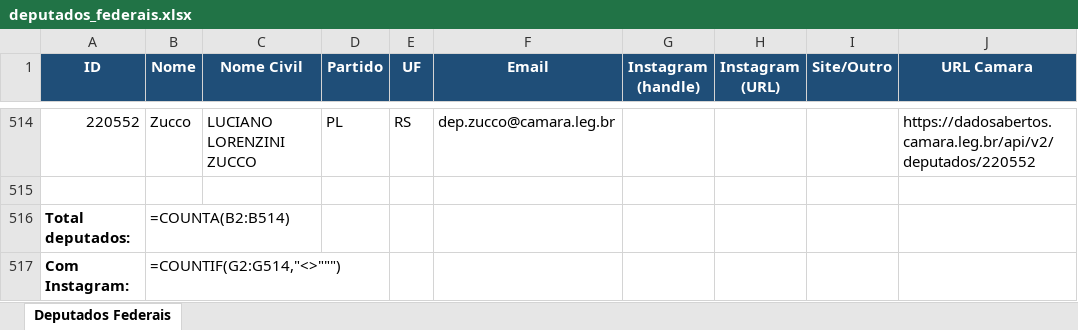
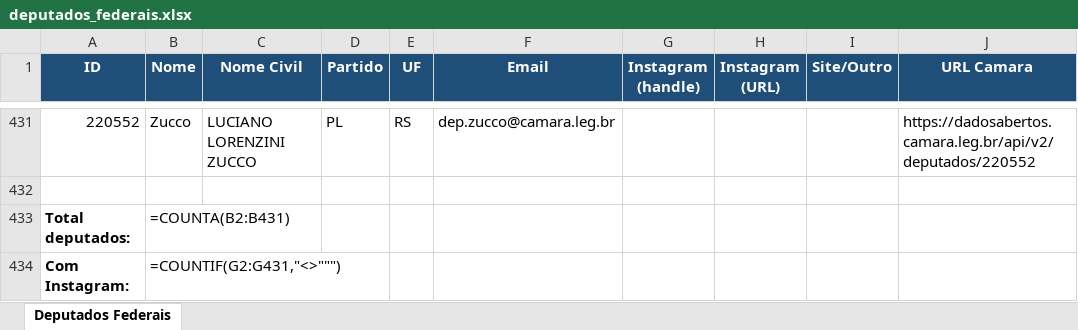
Before and after one commit to philipeassessoria-lgtm/monitor-deputados, an Excel workbook: deputados_federais.xlsx, sheet Deputados Federais, drawn as a sheet; only a part is shown, gaps mark what is left out; values as stored, in another font and other column widths than the file's, no borders; formulas without a stored value are shown as written; addresses are those after the commit; the diff covers the shown part only; the diff names each change by its address in the sheet, - before the commit and + after, or states it on an @@ line.

```diff
--- a/deputados_federais.xlsx (sheet Deputados Federais)
+++ b/deputados_federais.xlsx (sheet Deputados Federais)
-B433 (Nome): =COUNTA(B2:B514)
+B433 (Nome): =COUNTA(B2:B431)
-B434 (Nome): =COUNTIF(G2:G514,"<>""")
+B434 (Nome): =COUNTIF(G2:G431,"<>""")
```
Also changed, not shown: 83 removed rows elsewhere in this sheet, deputados_estaduais.xlsx, 1 other file.
